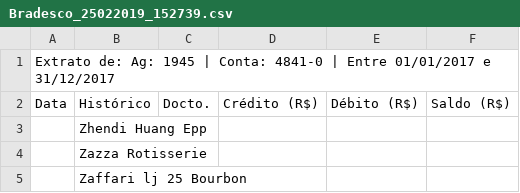
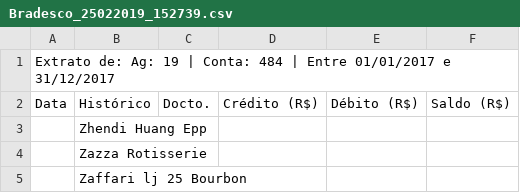
Before and after one commit to RobertoOliveiraBI/analisedeextratobradesco, a CSV file: Bradesco_25022019_152739.csv, drawn as a sheet; only a part is shown; the diff names each change by its address in the sheet, - before the commit and + after, or states it on an @@ line.

Commit message:
Update Bradesco_25022019_152739.csv

```diff
--- a/Bradesco_25022019_152739.csv
+++ b/Bradesco_25022019_152739.csv
-A1 (Data): …de: Ag: 1945 | Conta: 4841-0 | Entre…
+A1 (Data): …de: Ag: 19 | Conta: 484 | Entre…
```
